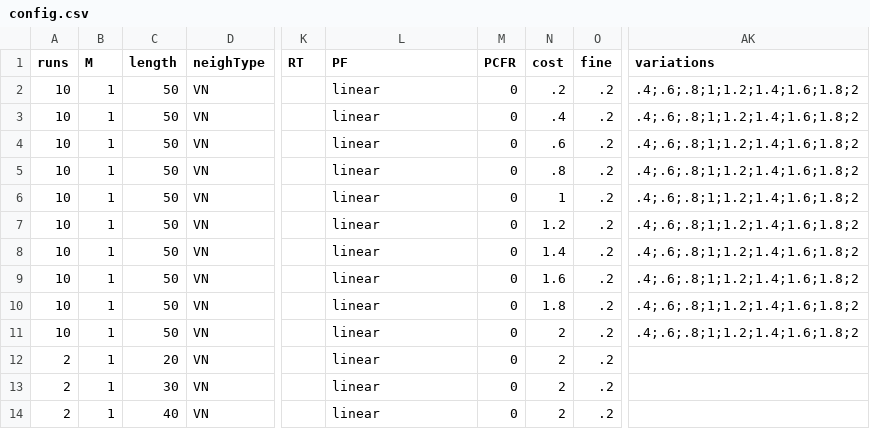
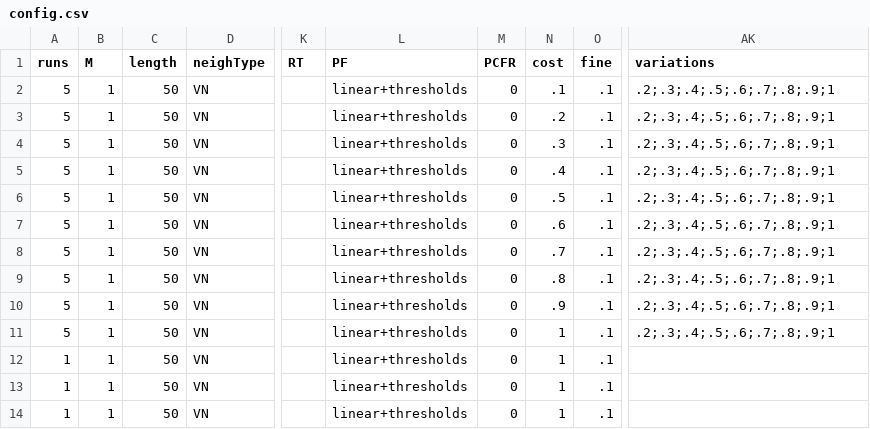
Before and after one commit to EvanORiordan/evoUG2, a CSV file: config.csv, drawn as a sheet; only a part is shown, gaps mark what is left out; the diff names each change by its address in the sheet, - before the commit and + after, or states it on an @@ line.

```diff
--- a/config.csv
+++ b/config.csv
-A2:A11 (runs): 10
+A2:A11 (runs): 5
-L2:L14 (PF): linear
+L2:L14 (PF): linear+thresholds
-N2 (cost): .2
+N2 (cost): .1
-O2:O14 (fine): .2
+O2:O14 (fine): .1
-AK2:AK11 (variations): .4;.6;.8;1;1.2;1.4;1.6;1.8;2
+AK2:AK11 (variations): .2;.3;.4;.5;.6;.7;.8;.9;1
-N3 (cost): .4
+N3 (cost): .2
-N4 (cost): .6
+N4 (cost): .3
-N5 (cost): .8
+N5 (cost): .4
-N6 (cost): 1
+N6 (cost): .5
-N7 (cost): 1.2
+N7 (cost): .6
-N8 (cost): 1.4
+N8 (cost): .7
-N9 (cost): 1.6
+N9 (cost): .8
-N10 (cost): 1.8
+N10 (cost): .9
-N11:N14 (cost): 2
+N11:N14 (cost): 1
-A12:A14 (runs): 2
+A12:A14 (runs): 1
-C12 (length): 20
+C12 (length): 50
-C13 (length): 30
+C13 (length): 50
-C14 (length): 40
+C14 (length): 50
```
Also changed, not shown: 1 other file.
